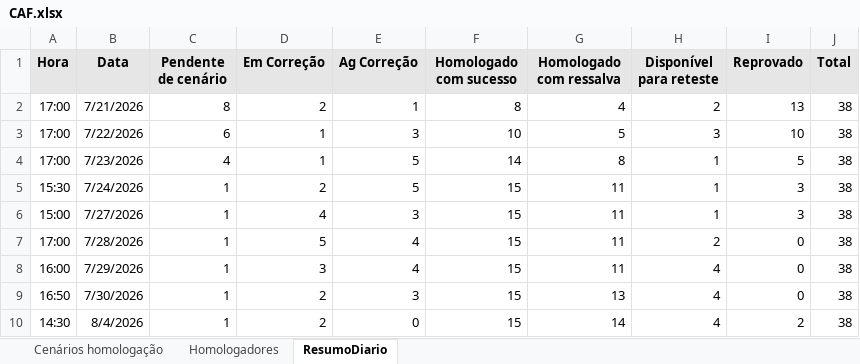
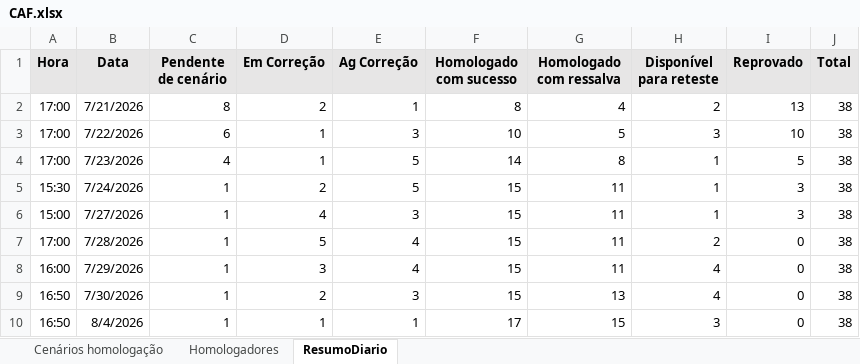
Before and after one commit to thiagopb12-max/painel-homologacao-caf, an Excel workbook: CAF.xlsx, sheet ResumoDiario, drawn as a sheet; values as stored, in another font and other column widths than the file's, no borders; the diff names each change by its address in the sheet, - before the commit and + after, or states it on an @@ line.

```diff
--- a/CAF.xlsx (sheet ResumoDiario)
+++ b/CAF.xlsx (sheet ResumoDiario)
-A10 (Hora): 14:30
+A10 (Hora): 16:50
-D10 (Em Correção): 2
+D10 (Em Correção): 1
-E10 (Ag Correção): 0
+E10 (Ag Correção): 1
-F10 (Homologado com sucesso): 15
+F10 (Homologado com sucesso): 17
-G10 (Homologado com ressalva): 14
+G10 (Homologado com ressalva): 15
-H10 (Disponível para reteste): 4
+H10 (Disponível para reteste): 3
-I10 (Reprovado): 2
+I10 (Reprovado): 0
```
Also changed, not shown: sheet Cenários homologação, hidden cells, 1 other file.
